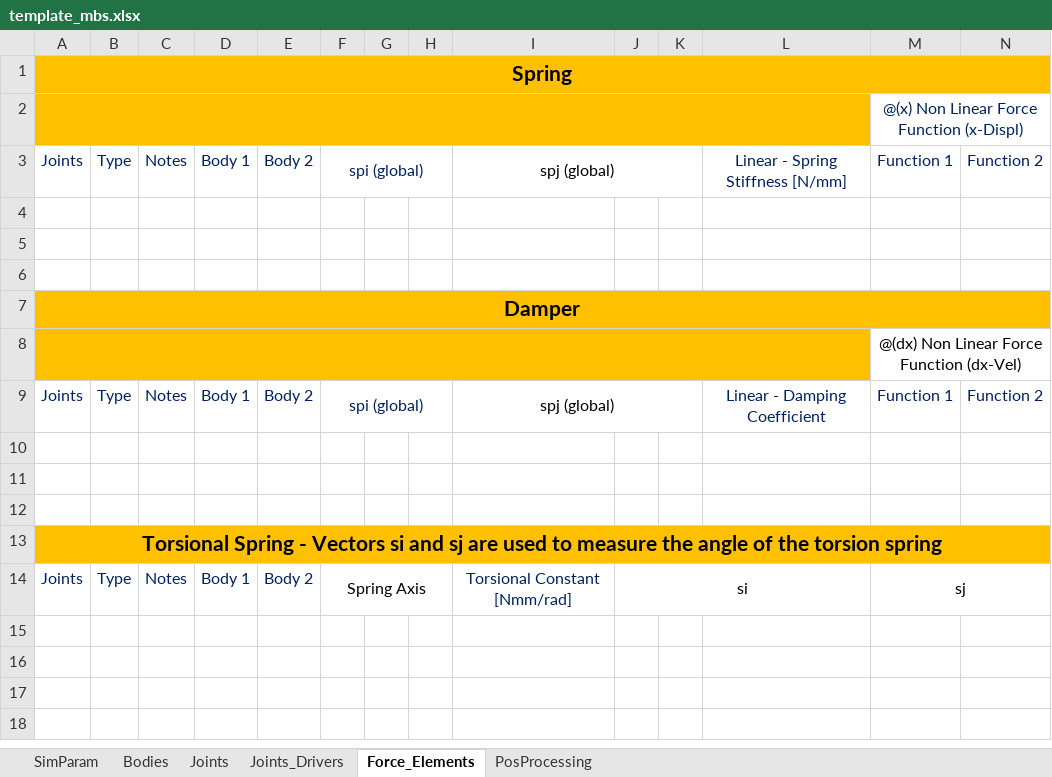
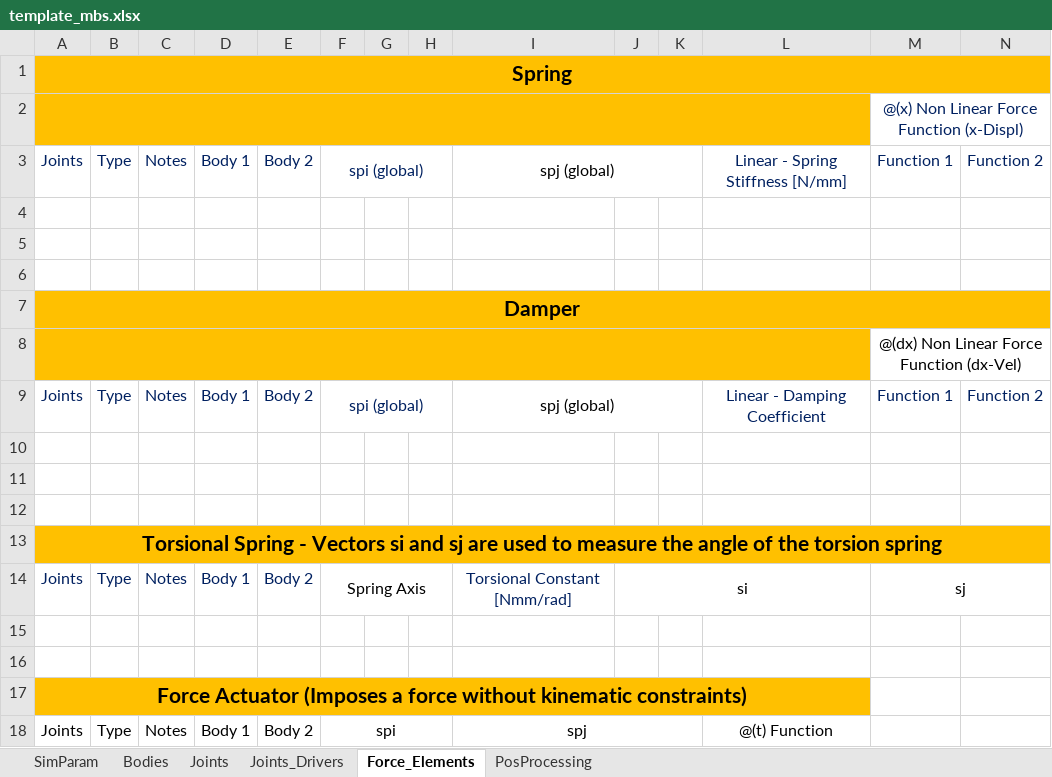
Before and after one commit to TiagoMSCarvalho/Multibody-System-Thesis-Software, an Excel workbook: mbs-EP-v.1.0.0/Excel Files/template_mbs.xlsx, sheet Force_Elements, drawn as a sheet; only a part is shown; values as stored, in another font and other column widths than the file's, no borders; rows hold the shown columns only; the diff names each change by its address in the sheet, - before the commit and + after, or states it on an @@ line.

Commit message:
Force Actuator Implementation

```diff
--- a/mbs-EP-v.1.0.0/Excel Files/template_mbs.xlsx (sheet Force_Elements)
+++ b/mbs-EP-v.1.0.0/Excel Files/template_mbs.xlsx (sheet Force_Elements)
+row 15: (empty)
+row 16: (empty)
+row 17: Force Actuator (Imposes a force without kinematic constraints)
+row 18: Joints | Type | Notes | Body 1 | Body 2 | spi |  |  | spj |  |  | @(t) Function
```
Also changed, not shown: sheet SimParam, 4 other files.
